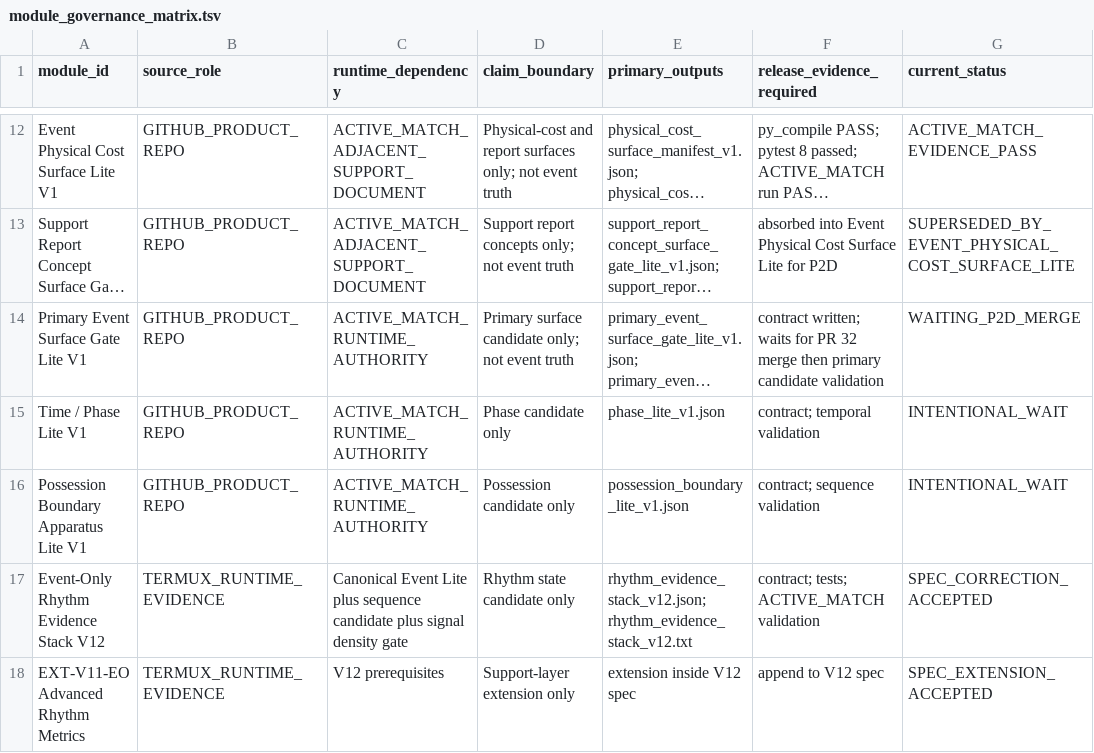
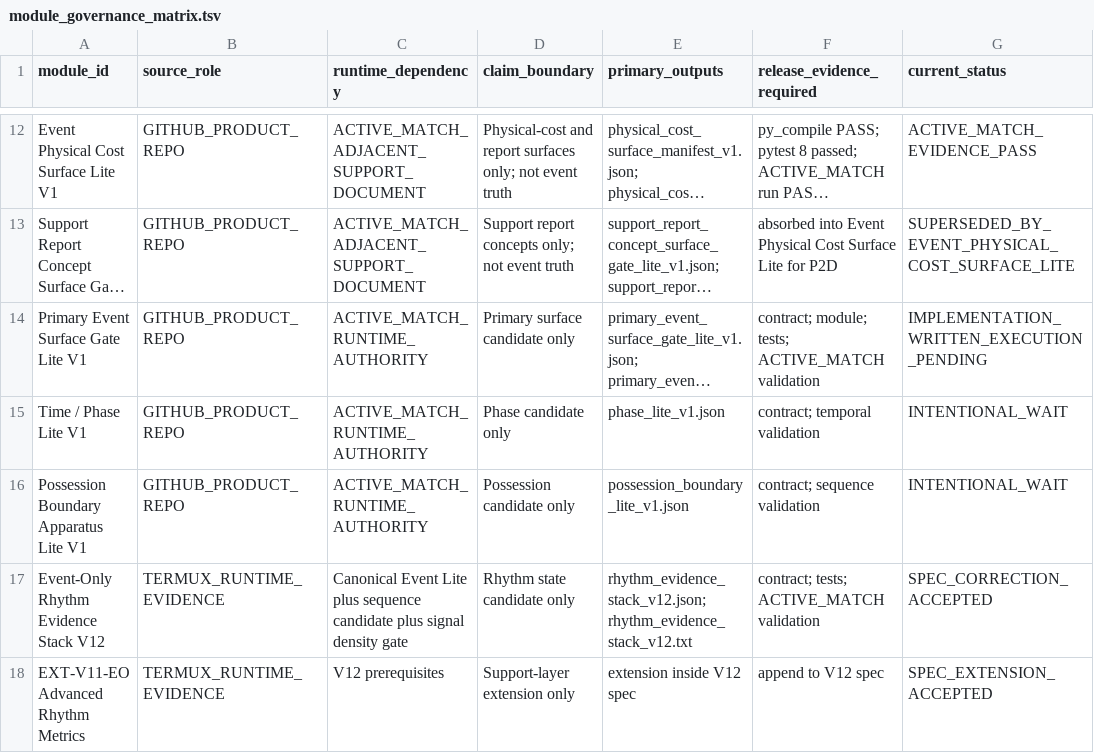
Before and after one commit to Hikmetpinarbas/hpfa, a TSV file: docs/governance/runtime_pack_v1/module_governance_matrix.tsv, drawn as a sheet; only a part is shown, gaps mark what is left out; long unchanged cells end in …; the diff names each change by its address in the sheet, - before the commit and + after, or states it on an @@ line.

Commit message:
Add primary event surface gate implementation status

```diff
--- a/docs/governance/runtime_pack_v1/module_governance_matrix.tsv
+++ b/docs/governance/runtime_pack_v1/module_governance_matrix.tsv
-D14 (claim_boundary): Primary surface candidate only; not event truth
+D14 (claim_boundary): Primary surface candidate only
-F14 (release_evidence_required): contract written; waits for PR 32 merge then primary candidate validation
+F14 (release_evidence_required): contract; module; tests; ACTIVE_MATCH validation
-G14 (current_status): WAITING_P2D_MERGE
+G14 (current_status): IMPLEMENTATION_WRITTEN_EXECUTION_PENDING
```
